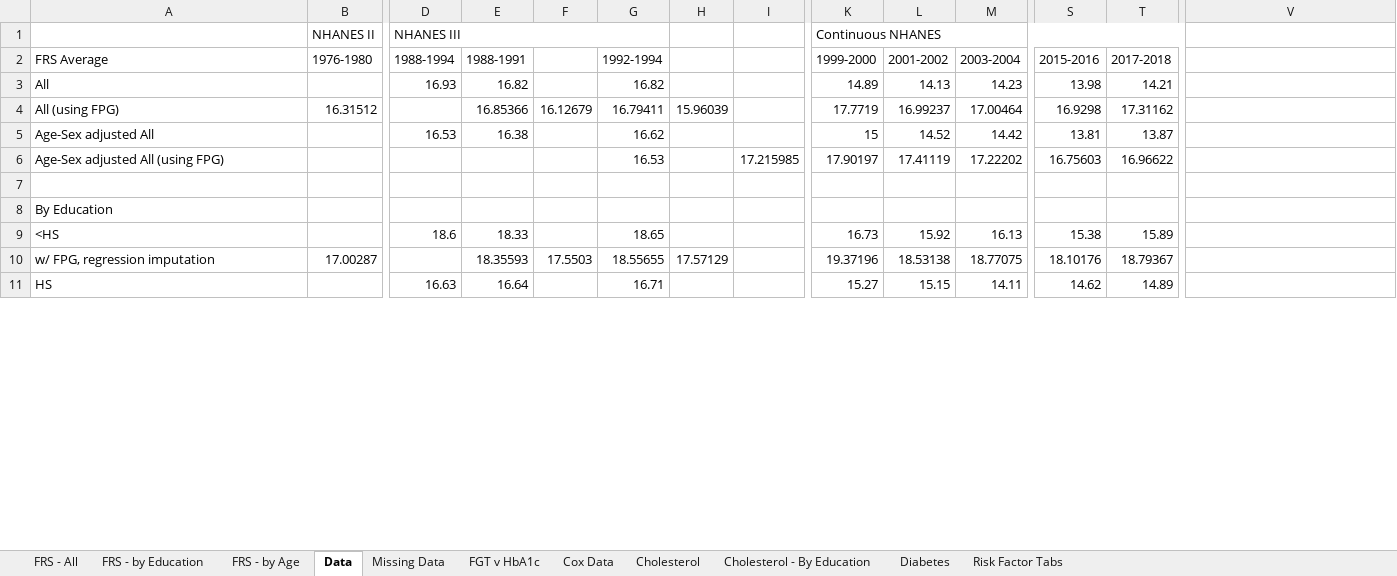
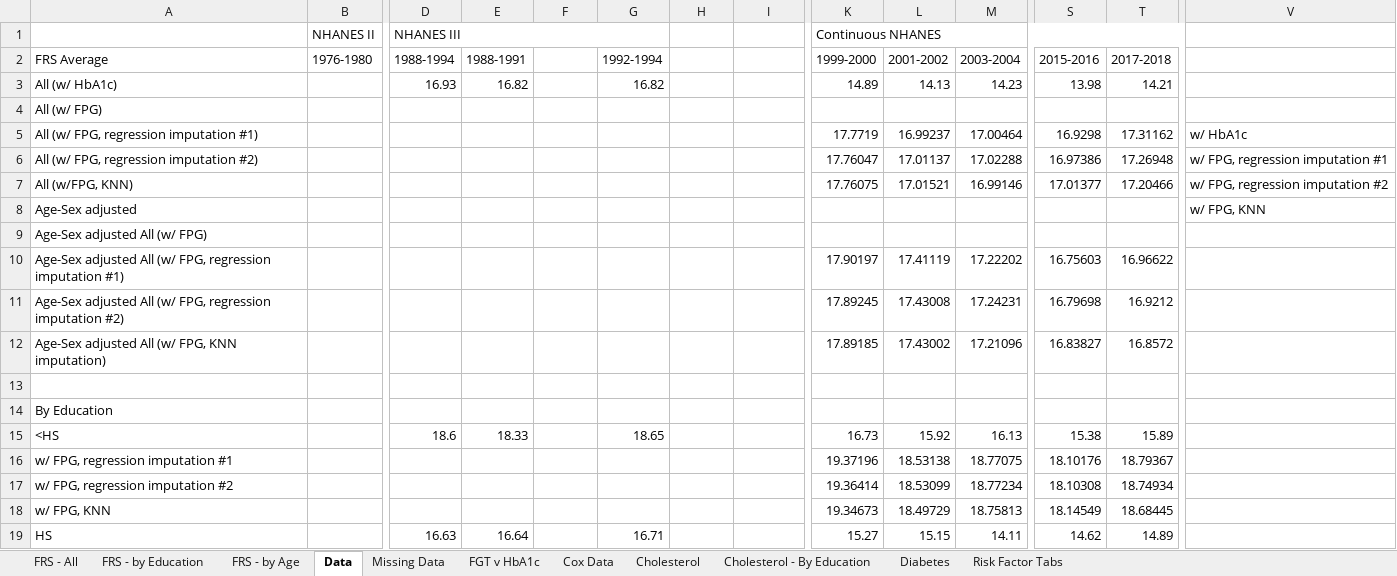
Before and after one commit to bryansashakim/Framingham-Risk-Scores, an Excel workbook: FRS_tabs.xlsx, sheet Data, drawn as a sheet; only a part is shown, gaps mark what is left out; values as stored, in another font and other column widths than the file's, no cell formats; removed rows and columns are numbered as before the commit, all else as after; rows hold the shown columns only; the diff covers the shown part only; the diff names each change by its address in the sheet, - before the commit and + after, or states it on an @@ line.

```diff
--- a/FRS_tabs.xlsx (sheet Data)
+++ b/FRS_tabs.xlsx (sheet Data)
-A3 (FRS Average): All
+A3 (FRS Average): All (w/ HbA1c)
+row 4: All (w/ FPG)
-A5 (FRS Average): All (using FPG)
+A5 (FRS Average): All (w/ FPG, regression imputation #1)
-B5 (1976-1980): 16.31512
+B5 (1976-1980): (empty)
-E5 (1988-1991): 16.85366
+E5 (1988-1991): (empty)
-F5: 16.12679
+F5: (empty)
-G5 (1992-1994): 16.79411
+G5 (1992-1994): (empty)
-H5: 15.96039
+H5: (empty)
-V5: (empty)
+V5: w/ HbA1c
-row 5: Age-Sex adjusted All |  | 16.53 | 16.38 |  | 16.62 |  |  | 15 | 14.52 | 14.42 | 13.81 | 13.87
+row 6: All (w/ FPG, regression imputation #2) |  |  |  |  |  |  |  | 17.76047 | 17.01137 | 17.02288 | 16.97386 | 17.26948 | w/ FPG, regression imputation #1
+row 7: All (w/FPG, KNN) |  |  |  |  |  |  |  | 17.76075 | 17.01521 | 16.99146 | 17.01377 | 17.20466 | w/ FPG, regression imputation #2
+row 8: Age-Sex adjusted |  |  |  |  |  |  |  |  |  |  |  |  | w/ FPG, KNN
+row 9: Age-Sex adjusted All (w/ FPG)
-A10 (FRS Average): Age-Sex adjusted All (using FPG)
+A10 (FRS Average): Age-Sex adjusted All (w/ FPG, regression imputation #1)
-G10 (1992-1994): 16.53
+G10 (1992-1994): (empty)
-I10: 17.215985
+I10: (empty)
+row 11: Age-Sex adjusted All (w/ FPG, regression imputation #2) |  |  |  |  |  |  |  | 17.89245 | 17.43008 | 17.24231 | 16.79698 | 16.9212
+row 12: Age-Sex adjusted All (w/ FPG, KNN imputation) |  |  |  |  |  |  |  | 17.89185 | 17.43002 | 17.21096 | 16.83827 | 16.8572
-A16 (FRS Average): w/ FPG, regression imputation
+A16 (FRS Average): w/ FPG, regression imputation #1
-B16 (1976-1980): 17.00287
+B16 (1976-1980): (empty)
-E16 (1988-1991): 18.35593
+E16 (1988-1991): (empty)
-F16: 17.5503
+F16: (empty)
-G16 (1992-1994): 18.55655
+G16 (1992-1994): (empty)
-H16: 17.57129
+H16: (empty)
+row 17: w/ FPG, regression imputation #2 |  |  |  |  |  |  |  | 19.36414 | 18.53099 | 18.77234 | 18.10308 | 18.74934
+row 18: w/ FPG, KNN |  |  |  |  |  |  |  | 19.34673 | 18.49729 | 18.75813 | 18.14549 | 18.68445
```
Also changed, not shown: 38 added rows, 14 removed rows and 26 edited cells elsewhere in this sheet, sheet Risk Factor Tabs, cell formats, formulas that keep their value, charts or pictures, 18 other files.
